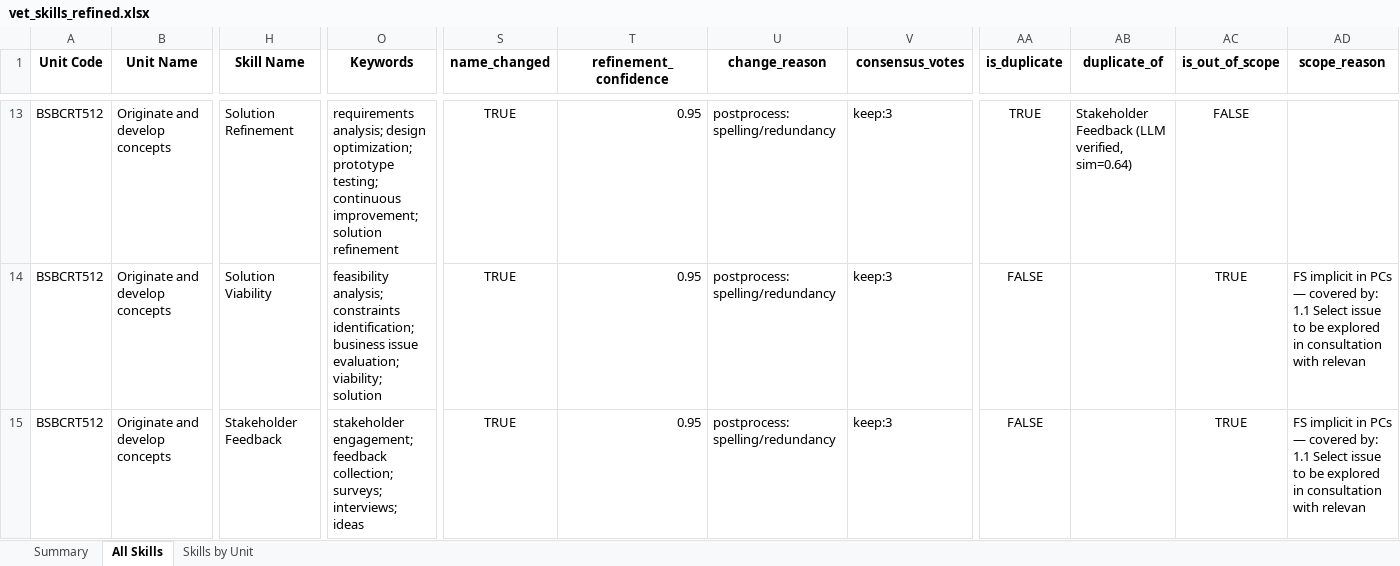
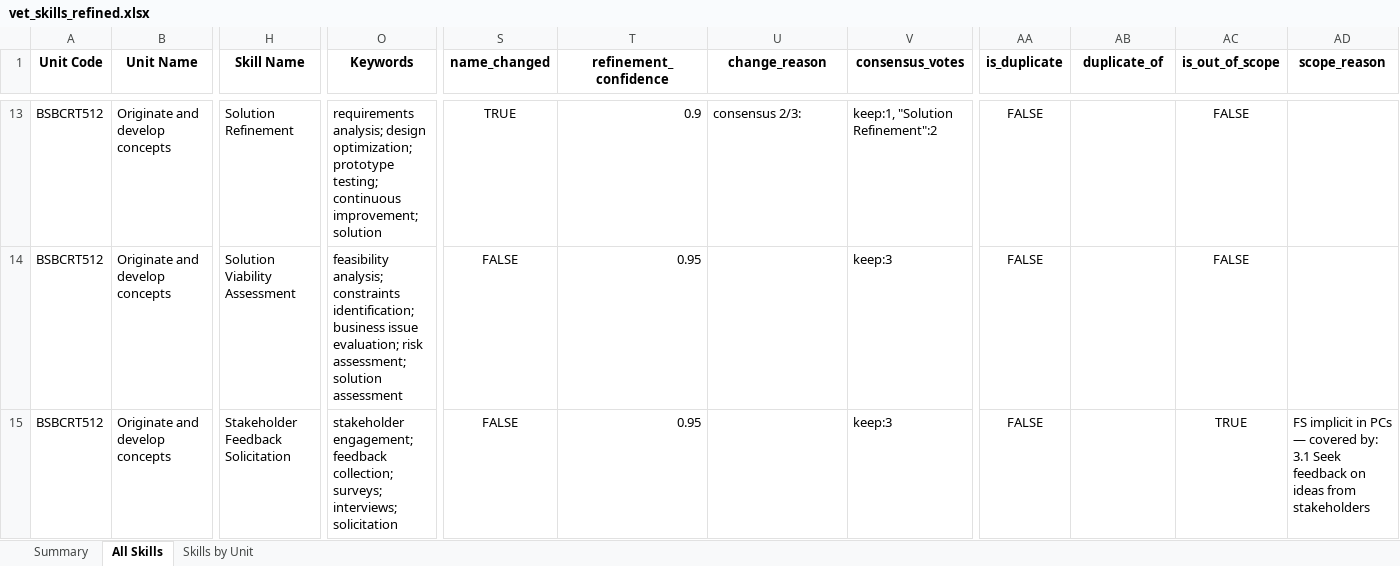
Before and after one commit to emohebi/TEMP, an Excel workbook: vet_skills_refined.xlsx, sheet All Skills, drawn as a sheet; only a part is shown, gaps mark what is left out; values as stored, in another font and other column widths than the file's, no borders; the diff covers the shown part only; the diff names each change by its address in the sheet, - before the commit and + after, or states it on an @@ line.

```diff
--- a/vet_skills_refined.xlsx (sheet All Skills)
+++ b/vet_skills_refined.xlsx (sheet All Skills)
-O13 (Keywords): …improvement; solution refinement
+O13 (Keywords): …improvement; solution
-T13 (refinement_confidence): 0.95
+T13 (refinement_confidence): 0.9
-U13 (change_reason): postprocess: spelling/redundancy
+U13 (change_reason): consensus 2/3:
-V13 (consensus_votes): keep:3
+V13 (consensus_votes): keep:1, "Solution Refinement":2
-AA13 (is_duplicate): TRUE
+AA13 (is_duplicate): FALSE
-AB13 (duplicate_of): Stakeholder Feedback (LLM verified, sim=0.64)
+AB13 (duplicate_of): (empty)
-H14 (Skill Name): Solution Viability
+H14 (Skill Name): Solution Viability Assessment
-O14 (Keywords): …issue evaluation; viability; solution
+O14 (Keywords): …issue evaluation; risk assessment; solution assessment
-S14:S15 (name_changed): TRUE
+S14:S15 (name_changed): FALSE
-U14:U15 (change_reason): postprocess: spelling/redundancy
+U14:U15 (change_reason): (empty)
-AC14 (is_out_of_scope): TRUE
+AC14 (is_out_of_scope): FALSE
-AD14 (scope_reason): FS implicit in PCs — covered by: 1.1 Select issue to be explored in consultation with relevan
+AD14 (scope_reason): (empty)
-H15 (Skill Name): Stakeholder Feedback
+H15 (Skill Name): Stakeholder Feedback Solicitation
-O15 (Keywords): …surveys; interviews; ideas
+O15 (Keywords): …surveys; interviews; solicitation
-AD15 (scope_reason): …covered by: 1.1 Select issue to be explored in consultation with relevan
+AD15 (scope_reason): …covered by: 3.1 Seek feedback on ideas from stakeholders
```
Also changed, not shown: 1602 edited cells elsewhere in this sheet, 2 other files.
